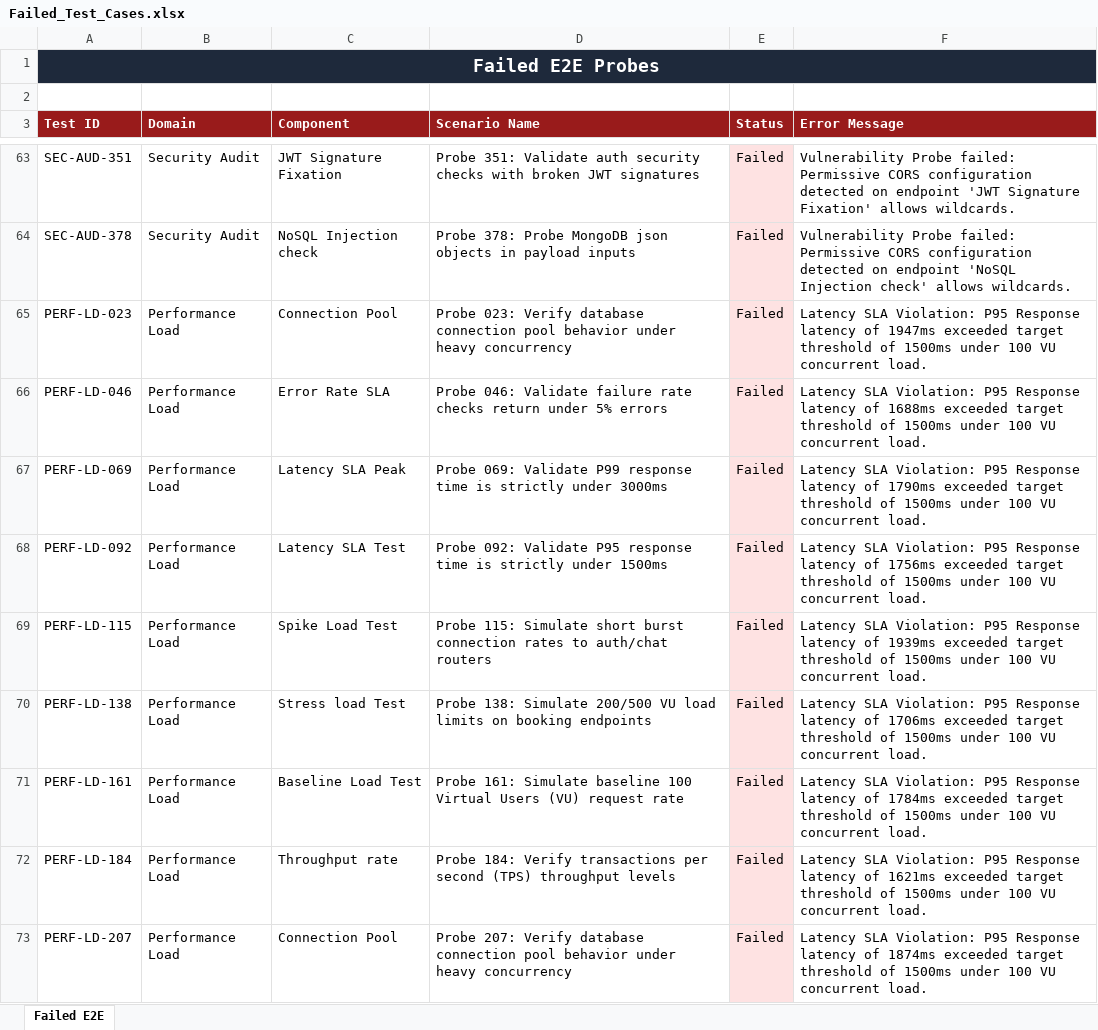
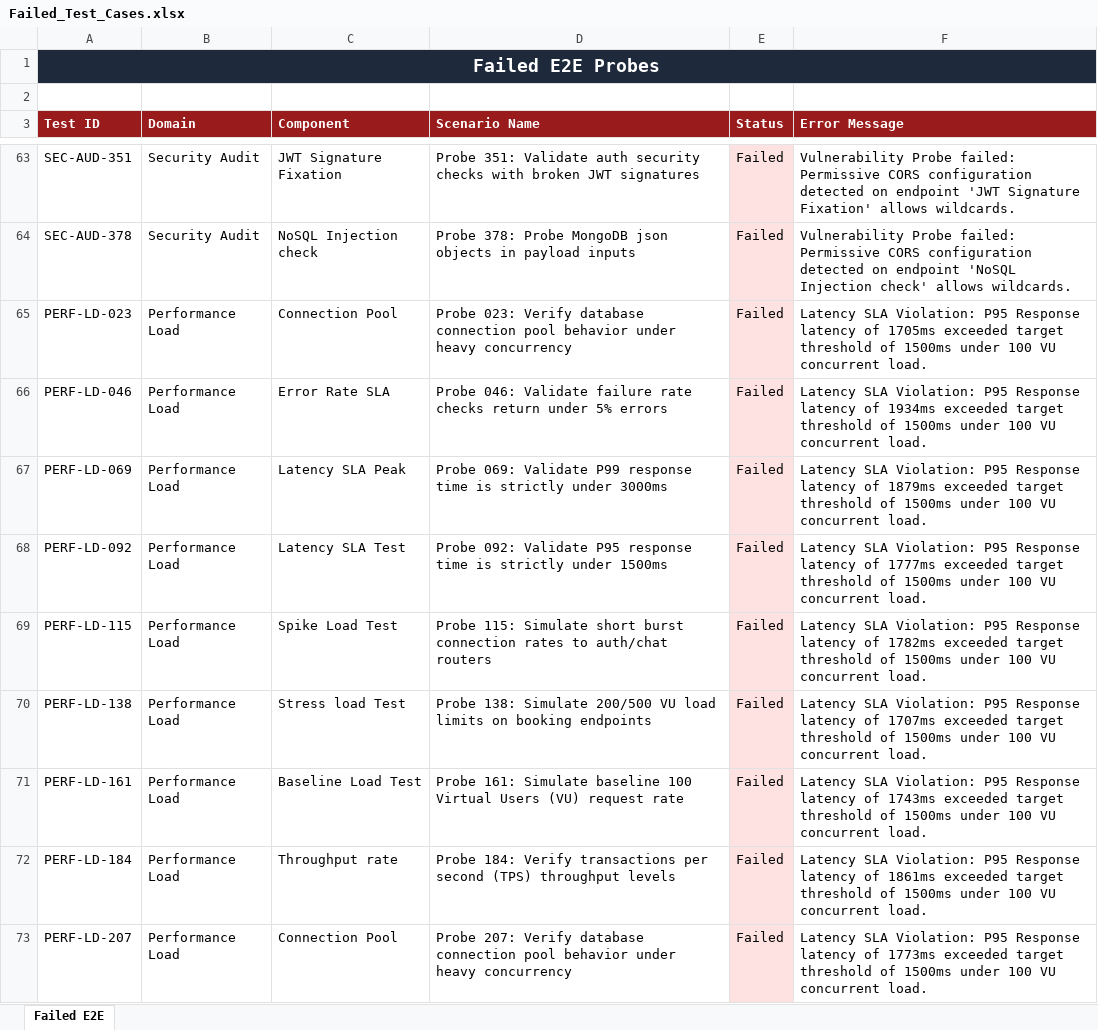
Before and after one commit to Manikumarreddy4/Nyaya-LegalAI, an Excel workbook: PythonTesting/reports/Failed_Test_Cases.xlsx, sheet Failed E2E, drawn as a sheet; only a part is shown, gaps mark what is left out; values as stored, in another font and other column widths than the file's, no borders; the diff covers the shown part only; the diff names each change by its address in the sheet, - before the commit and + after, or states it on an @@ line.

```diff
--- a/PythonTesting/reports/Failed_Test_Cases.xlsx (sheet Failed E2E)
+++ b/PythonTesting/reports/Failed_Test_Cases.xlsx (sheet Failed E2E)
-F65 (Error Message): …latency of 1947ms exceeded target…
+F65 (Error Message): …latency of 1705ms exceeded target…
-F66 (Error Message): …latency of 1688ms exceeded target…
+F66 (Error Message): …latency of 1934ms exceeded target…
-F67 (Error Message): …latency of 1790ms exceeded target…
+F67 (Error Message): …latency of 1879ms exceeded target…
-F68 (Error Message): …latency of 1756ms exceeded target…
+F68 (Error Message): …latency of 1777ms exceeded target…
-F69 (Error Message): …latency of 1939ms exceeded target…
+F69 (Error Message): …latency of 1782ms exceeded target…
-F70 (Error Message): …latency of 1706ms exceeded target…
+F70 (Error Message): …latency of 1707ms exceeded target…
-F71 (Error Message): …latency of 1784ms exceeded target…
+F71 (Error Message): …latency of 1743ms exceeded target…
-F72 (Error Message): …latency of 1621ms exceeded target…
+F72 (Error Message): …latency of 1861ms exceeded target…
-F73 (Error Message): …latency of 1874ms exceeded target…
+F73 (Error Message): …latency of 1773ms exceeded target…
```
Also changed, not shown: 8 edited cells elsewhere in this sheet, PythonTesting/reports/Automation_Test_Report.xlsx, PythonTesting/reports/Execution_Summary.xlsx, 12 other files.
